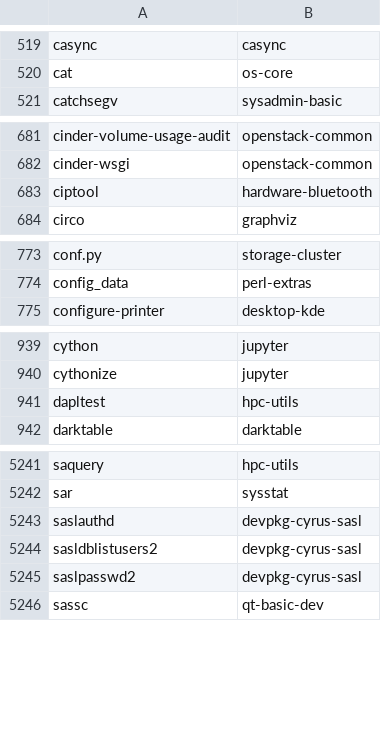
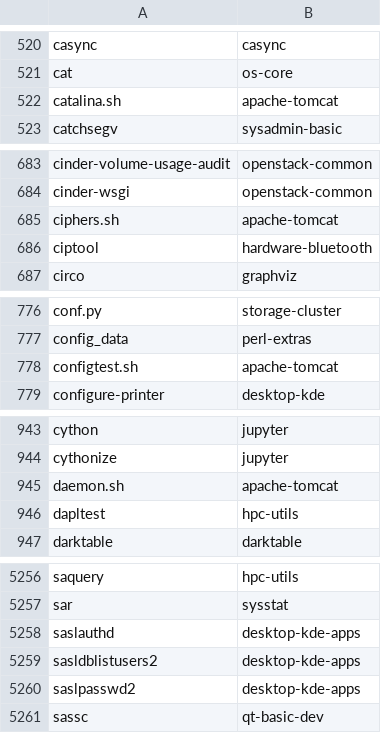
Before and after one commit to lebensterben/cnf, a CSV file: commandlist.csv, drawn as a sheet; only a part is shown, gaps mark what is left out; the diff covers the shown part only.

```diff
--- a/commandlist.csv
+++ b/commandlist.csv
@@ -520,2 +521,3 @@ casync	casync
 cat	os-core
+catalina.sh	apache-tomcat
 catchsegv	sysadmin-basic
@@ -682,2 +684,3 @@ cinder-volume-usage-audit	openstack-common
 cinder-wsgi	openstack-common
+ciphers.sh	apache-tomcat
 ciptool	hardware-bluetooth
@@ -774,2 +777,3 @@ conf.py	storage-cluster
 config_data	perl-extras
+configtest.sh	apache-tomcat
 configure-printer	desktop-kde
@@ -940,2 +944,3 @@ cython	jupyter
 cythonize	jupyter
+daemon.sh	apache-tomcat
 dapltest	hpc-utils
@@ -5242,5 +5257,5 @@ saquery	hpc-utils
 sar	sysstat
-saslauthd	devpkg-cyrus-sasl
-sasldblistusers2	devpkg-cyrus-sasl
-saslpasswd2	devpkg-cyrus-sasl
+saslauthd	desktop-kde-apps
+sasldblistusers2	desktop-kde-apps
+saslpasswd2	desktop-kde-apps
 sassc	qt-basic-dev
```
Also changed, not shown: 23 added rows, 3 removed rows and 3 edited cells elsewhere in this file, 2 other files.
